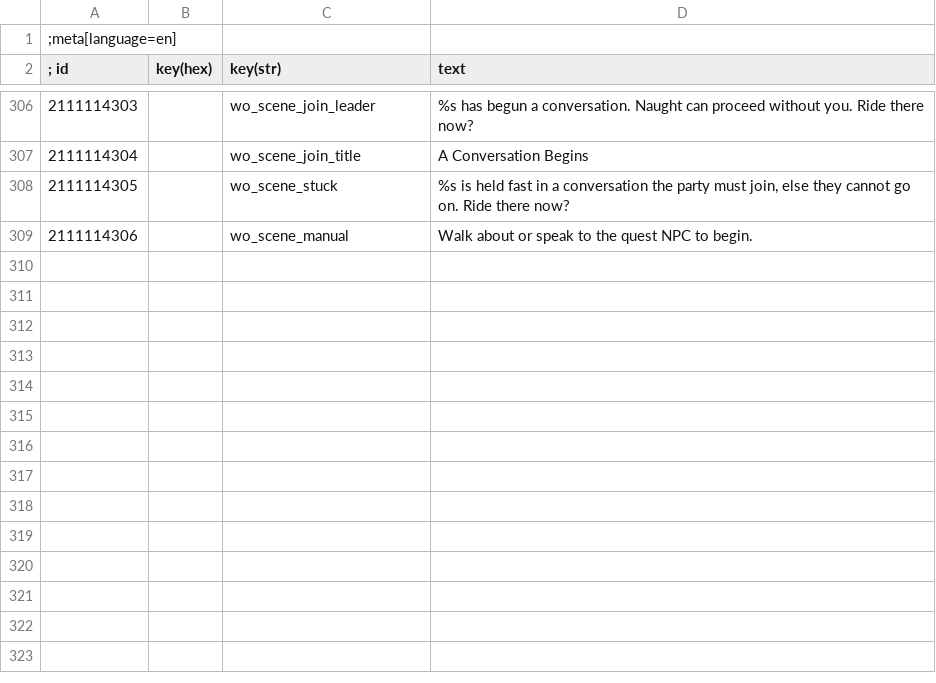
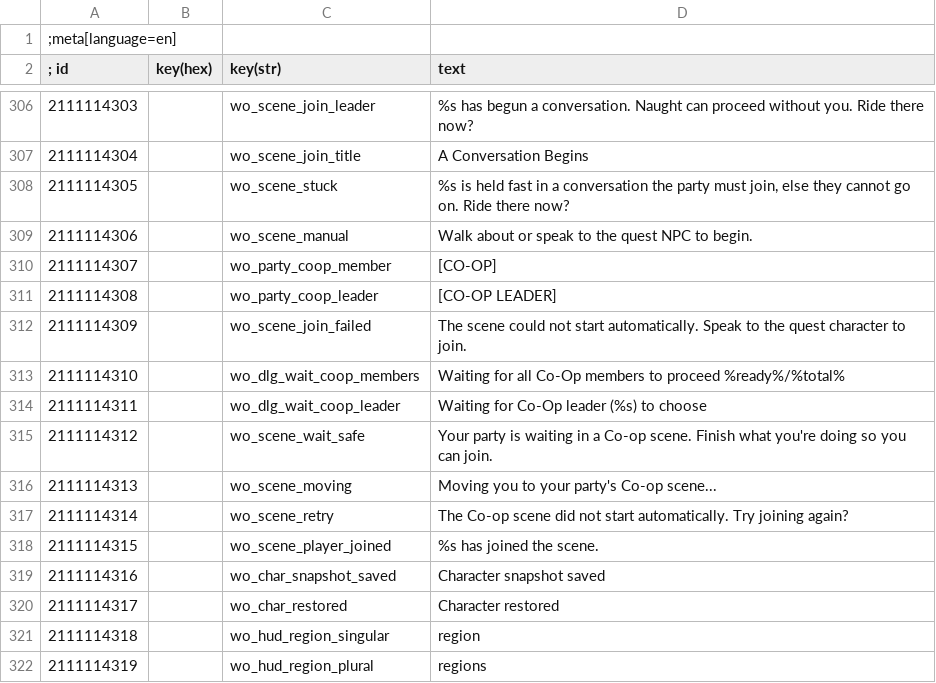
Before and after one commit to Flawkee/WitcherOnline, a CSV file: witcher/mods/modWitcherOnline/content/en.csv, drawn as a sheet; only a part is shown, gaps mark what is left out.

Commit message:
feat(coop): complete co-op synchronization

```diff
--- a/witcher/mods/modWitcherOnline/content/en.csv
+++ b/witcher/mods/modWitcherOnline/content/en.csv
@@ -309 +309,14 @@
 2111114306||wo_scene_manual|Walk about or speak to the quest NPC to begin.
+2111114307||wo_party_coop_member|[CO-OP]
+2111114308||wo_party_coop_leader|[CO-OP LEADER]
+2111114309||wo_scene_join_failed|The scene could not start automatically. Speak to the quest character to join.
+2111114310||wo_dlg_wait_coop_members|Waiting for all Co-Op members to proceed %ready%/%total%
+2111114311||wo_dlg_wait_coop_leader|Waiting for Co-Op leader (%s) to choose
+2111114312||wo_scene_wait_safe|Your party is waiting in a Co-op scene. Finish what you're doing so you can join.
+2111114313||wo_scene_moving|Moving you to your party's Co-op scene...
+2111114314||wo_scene_retry|The Co-op scene did not start automatically. Try joining again?
+2111114315||wo_scene_player_joined|%s has joined the scene.
+2111114316||wo_char_snapshot_saved|Character snapshot saved
+2111114317||wo_char_restored|Character restored
+2111114318||wo_hud_region_singular|region
+2111114319||wo_hud_region_plural|regions
```
Also changed, not shown: 31 other files.
